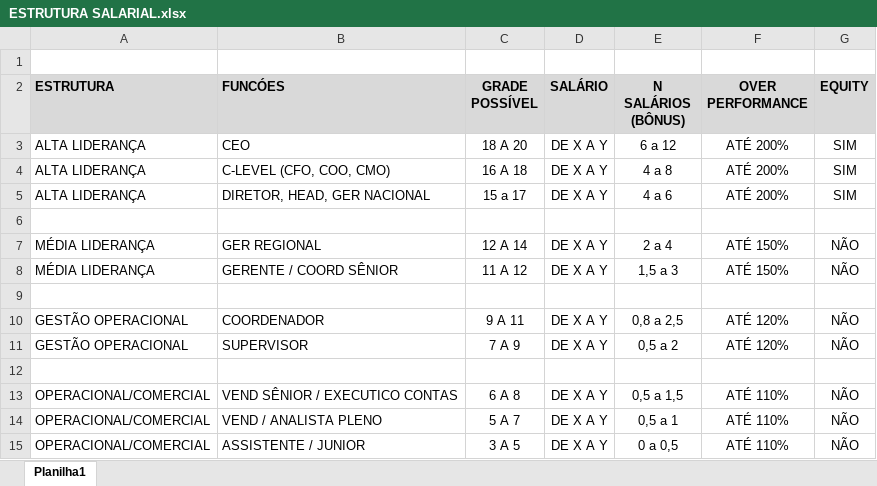
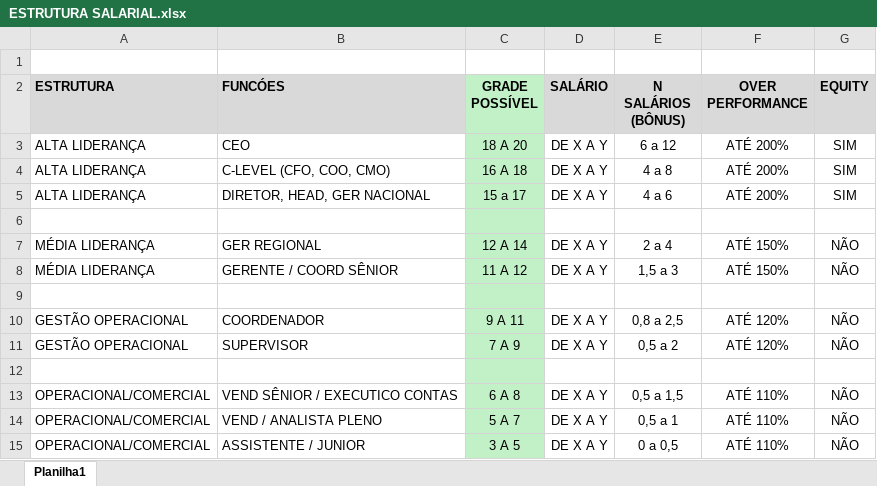
Before and after one commit to ccarlos1981/coffee_mais, an Excel workbook: Dados da Coffee mais/Dados extras/ESTRUTURA SALARIAL.xlsx, sheet Planilha1, drawn as a sheet; values as stored, in another font and other column widths than the file's, no borders; the diff names each change by its address in the sheet, - before the commit and + after, or states it on an @@ line.

```diff
--- a/Dados da Coffee mais/Dados extras/ESTRUTURA SALARIAL.xlsx (sheet Planilha1)
+++ b/Dados da Coffee mais/Dados extras/ESTRUTURA SALARIAL.xlsx (sheet Planilha1)
-C3:C15 fill: none
+C3:C15 fill: #C2F1C8
```
Also changed, not shown: 19 other files.
